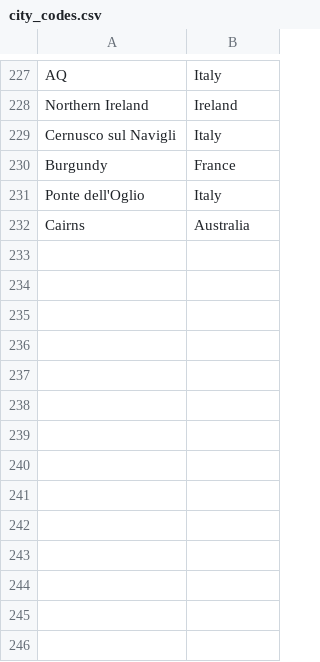
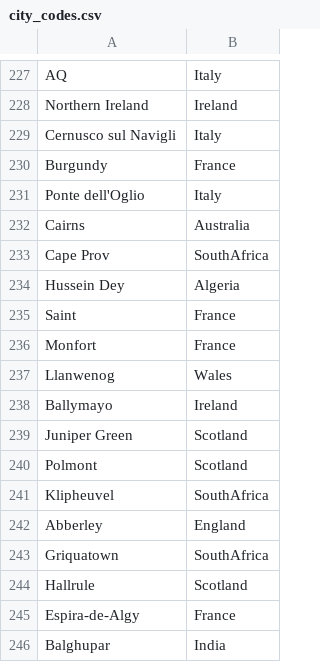
Before and after one commit to hautahi/Rugby-Wanderers, a CSV file: 2.clean/manual_adjustments/city_codes.csv, drawn as a sheet; only a part is shown, gaps mark what is left out; the diff names each change by its address in the sheet, - before the commit and + after, or states it on an @@ line.

```diff
--- a/2.clean/manual_adjustments/city_codes.csv
+++ b/2.clean/manual_adjustments/city_codes.csv
+row 233: Cape Prov | SouthAfrica
+row 234: Hussein Dey | Algeria
+row 235: Saint | France
+row 236: Monfort | France
+row 237: Llanwenog | Wales
+row 238: Ballymayo | Ireland
+row 239: Juniper Green | Scotland
+row 240: Polmont | Scotland
+row 241: Klipheuvel | SouthAfrica
+row 242: Abberley | England
+row 243: Griquatown | SouthAfrica
+row 244: Hallrule | Scotland
+row 245: Espira-de-Algy | France
+row 246: Balghupar | India
```
Also changed, not shown: 2.clean/manual_adjustments/player_codes.csv, data/1.main_data.csv, 15 other files.
